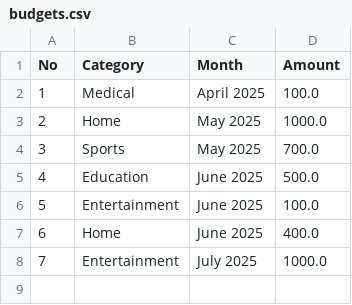
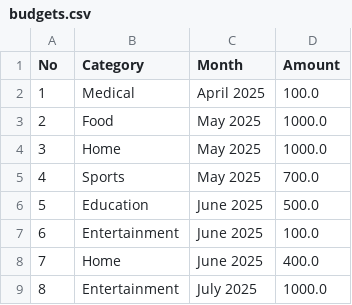
Before and after one commit to jhr419/SoftwareProject, a CSV file: data/budgets.csv, drawn as a sheet; addresses are those after the commit; the diff names each change by its address in the sheet, - before the commit and + after, or states it on an @@ line.

```diff
--- a/data/budgets.csv
+++ b/data/budgets.csv
+row 3: 2 | Food | May 2025 | 1000.0
@@ column A (No) renumbered from row 4 down @@
```
Also changed, not shown: 25 other files.
